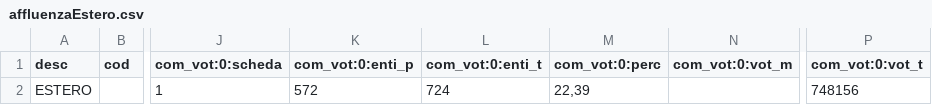
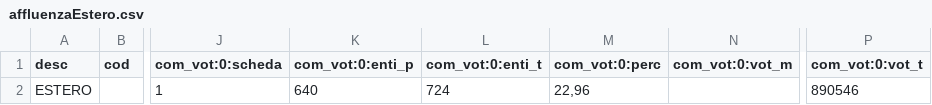
Before and after one commit to ondata/elezioni_2020, a CSV file: referendum/output/affluenzaEstero.csv, drawn as a sheet; only a part is shown, gaps mark what is left out; the diff names each change by its address in the sheet, - before the commit and + after, or states it on an @@ line.

```diff
--- a/referendum/output/affluenzaEstero.csv
+++ b/referendum/output/affluenzaEstero.csv
-K2 (com_vot:0:enti_p): 572
+K2 (com_vot:0:enti_p): 640
-M2 (com_vot:0:perc): 22,39
+M2 (com_vot:0:perc): 22,96
-P2 (com_vot:0:vot_t): 748156
+P2 (com_vot:0:vot_t): 890546
```
Also changed, not shown: referendum/output/affluenzaItalia.csv, referendum/output/affluenzaRegioni.csv, 7 other files.
